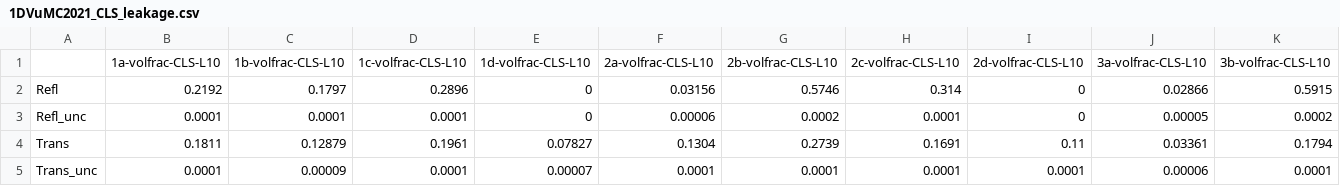
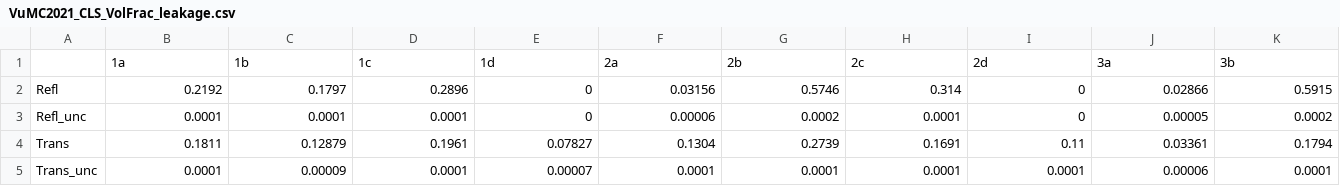
Before and after one commit to sandialabs/PlaybookMC, a CSV file: Counterparts/VuMC2021_N-ary/VuMC2021_CLS_VolFrac_leakage.csv (was Counterparts/VuMC2021_CLS/1DVuMC2021_CLS_leakage.csv), drawn as a sheet; only a part is shown; removed rows and columns are numbered as before the commit, all else as after; rows hold the shown columns only; the diff names each change by its address in the sheet, - before the commit and + after, or states it on an @@ line.

Commit message:
Version 1.4.0 - Add CompareOutputDataAnalysis class  - Add class for analyzing output data  - Add new Counterpart data for VuMC2021_N-ary

```diff
--- a/Counterparts/VuMC2021_CLS/1DVuMC2021_CLS_leakage.csv
+++ b/Counterparts/VuMC2021_N-ary/VuMC2021_CLS_VolFrac_leakage.csv
-row 1:  | 1a-volfrac-CLS-L10 | 1b-volfrac-CLS-L10 | 1c-volfrac-CLS-L10 | 1d-volfrac-CLS-L10 | 2a-volfrac-CLS-L10 | 2b-volfrac-CLS-L10 | 2c-volfrac-CLS-L10 | 2d-volfrac-CLS-L10 | 3a-volfrac-CLS-L10 | 3b-volfrac-CLS-L10
+row 1:  | 1a | 1b | 1c | 1d | 2a | 2b | 2c | 2d | 3a | 3b
```
Also changed, not shown: 4 other files.
